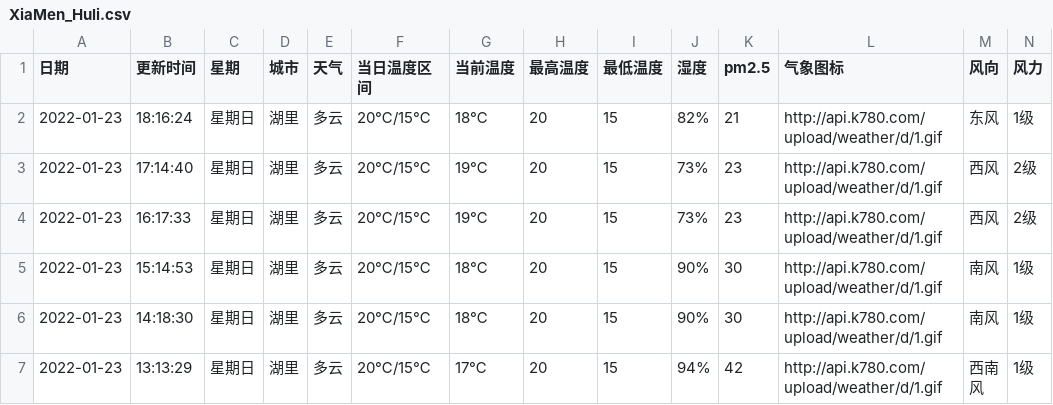
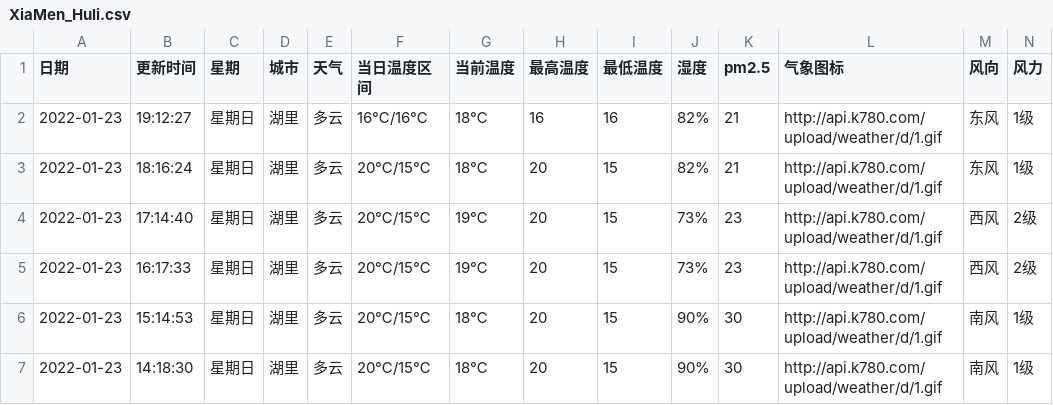
Before and after one commit to HeroLH/test-action, a CSV file: weather/XiaMen_Huli.csv, drawn as a sheet; only a part is shown; the shorter side is filled out with more unchanged rows; the diff names each change by its address in the sheet, - before the commit and + after, or states it on an @@ line.

```diff
--- a/weather/XiaMen_Huli.csv
+++ b/weather/XiaMen_Huli.csv
+row 2: 2022-01-23 | 19:12:27 | 星期日 | 湖里 | 多云 | 16℃/16℃ | 18℃ | 16 | 16 | 82% | 21 | http://api.k780.com/upload/weather/d/1.gif | 东风 | 1级
```
Also changed, not shown: 1 other file.
